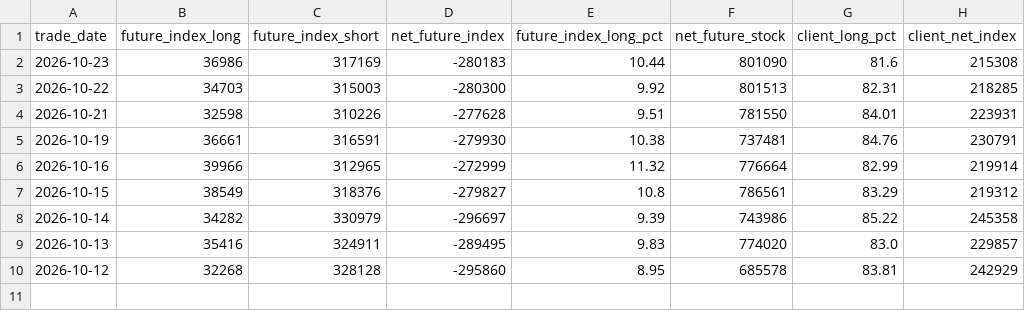
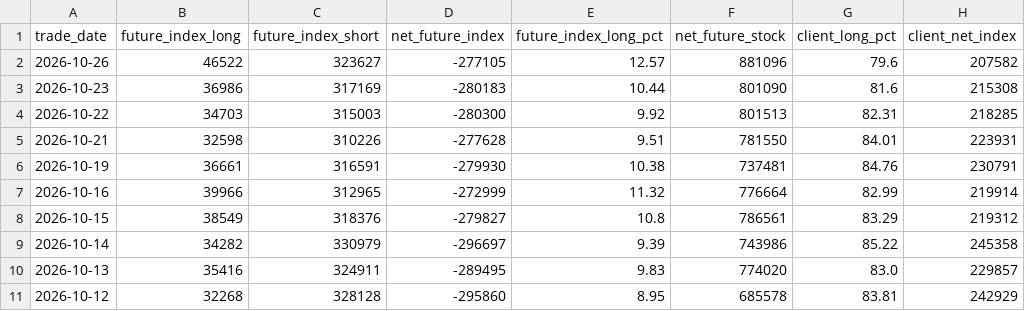
Before and after one commit to prathmeshgupta/nse-participant-open-interest, a CSV file: output/macro_fii_positioning.csv, drawn as a sheet; the diff names each change by its address in the sheet, - before the commit and + after, or states it on an @@ line.

```diff
--- a/output/macro_fii_positioning.csv
+++ b/output/macro_fii_positioning.csv
+row 2: 2026-10-26 | 46522 | 323627 | -277105 | 12.57 | 881096 | 79.6 | 207582
```
Also changed, not shown: output/participant_oi.csv, 1 other file.
